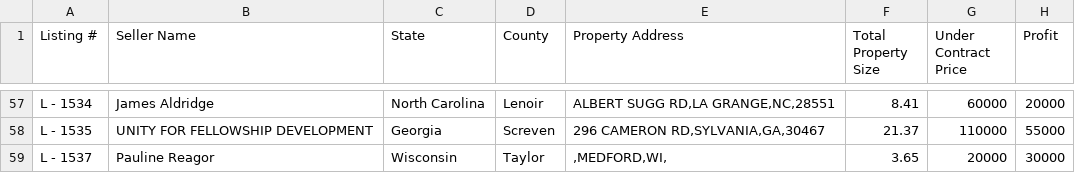
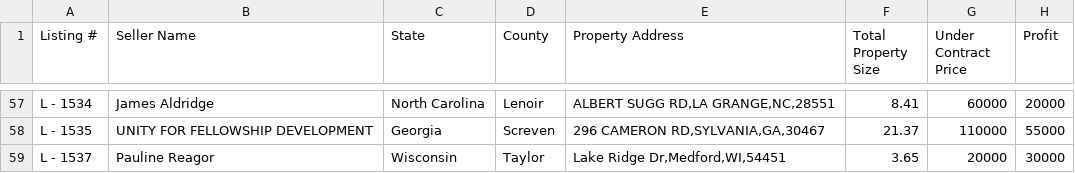
Before and after one commit to GoldSoilInc/Property-Card-Reports, a CSV file: data/price-drop-report.csv, drawn as a sheet; only a part is shown, gaps mark what is left out; the diff names each change by its address in the sheet, - before the commit and + after, or states it on an @@ line.

Commit message:
Update price-drop-report.csv from Google Sheets

```diff
--- a/data/price-drop-report.csv
+++ b/data/price-drop-report.csv
-E59 (Property Address): ,MEDFORD,WI,
+E59 (Property Address): Lake Ridge Dr,Medford,WI,54451
```
